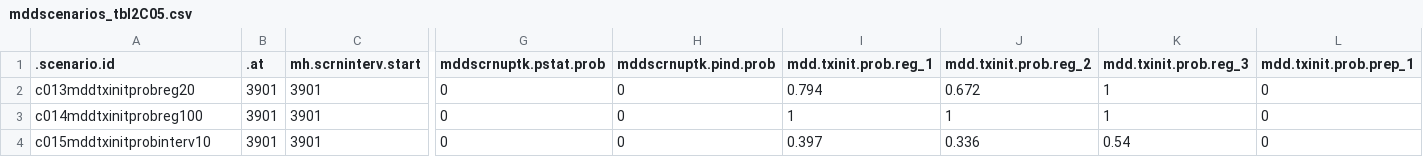
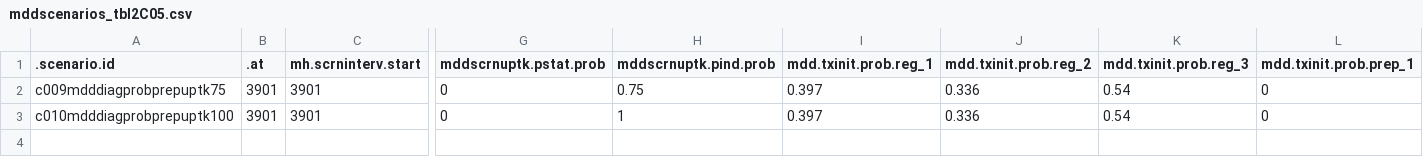
Before and after one commit to EpiModel/StigmaDepressionHIV, a CSV file: data/input/mddscenarios_tbl2C05.csv, drawn as a sheet; only a part is shown, gaps mark what is left out; removed rows and columns are numbered as before the commit, all else as after; rows hold the shown columns only; the diff names each change by its address in the sheet, - before the commit and + after, or states it on an @@ line.

Commit message:
Update mddscenarios_tbl2C05.csv

```diff
--- a/data/input/mddscenarios_tbl2C05.csv
+++ b/data/input/mddscenarios_tbl2C05.csv
-A2 (.scenario.id): c013mddtxinitprobreg20
+A2 (.scenario.id): c009mdddiagprobprepuptk75
-H2 (mddscrnuptk.pind.prob): 0
+H2 (mddscrnuptk.pind.prob): 0.75
-I2 (mdd.txinit.prob.reg_1): 0.794
+I2 (mdd.txinit.prob.reg_1): 0.397
-J2 (mdd.txinit.prob.reg_2): 0.672
+J2 (mdd.txinit.prob.reg_2): 0.336
-K2 (mdd.txinit.prob.reg_3): 1
+K2 (mdd.txinit.prob.reg_3): 0.54
-row 3: c014mddtxinitprobreg100 | 3901 | 3901 | 0 | 0 | 1 | 1 | 1 | 0
-A3 (.scenario.id): c015mddtxinitprobinterv10
+A3 (.scenario.id): c010mdddiagprobprepuptk100
-H3 (mddscrnuptk.pind.prob): 0
+H3 (mddscrnuptk.pind.prob): 1
```
